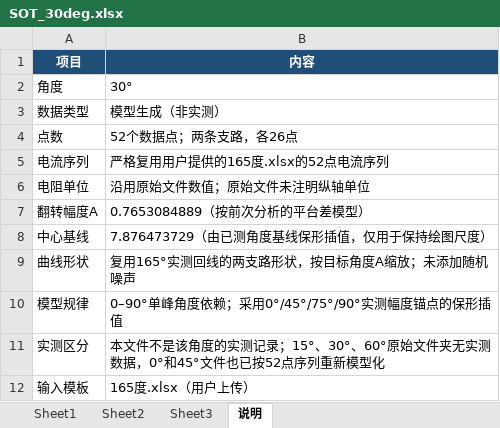
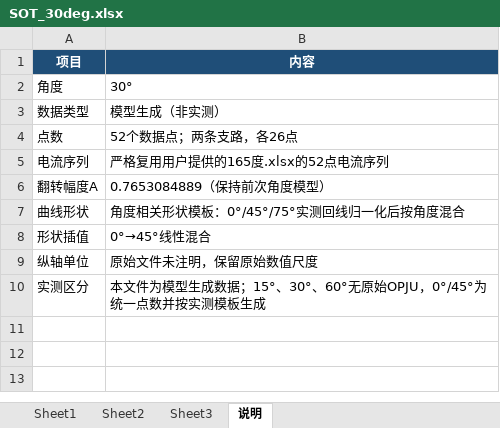
Before and after one commit to zbw1263410059/codex-project, an Excel workbook: SOT_results/SOT_30deg.xlsx, sheet 说明, drawn as a sheet; values as stored, in another font and other column widths than the file's, no borders; removed rows and columns are numbered as before the commit, all else as after; the diff names each change by its address in the sheet, - before the commit and + after, or states it on an @@ line.

```diff
--- a/SOT_results/SOT_30deg.xlsx (sheet 说明)
+++ b/SOT_results/SOT_30deg.xlsx (sheet 说明)
-row 6: 电阻单位 | 沿用原始文件数值；原始文件未注明纵轴单位
-B6 (内容): 0.7653084889（按前次分析的平台差模型）
+B6 (内容): 0.7653084889（保持前次角度模型）
-row 8: 中心基线 | 7.876473729（由已测角度基线保形插值，仅用于保持绘图尺度）
-B7 (内容): 复用165°实测回线的两支路形状，按目标角度A缩放；未添加随机噪声
+B7 (内容): 角度相关形状模板：0°/45°/75°实测回线归一化后按角度混合
-row 10: 模型规律 | 0–90°单峰角度依赖；采用0°/45°/75°/90°实测幅度锚点的保形插值
+row 8: 形状插值 | 0°→45°线性混合
+row 9: 纵轴单位 | 原始文件未注明，保留原始数值尺度
-B10 (内容): 本文件不是该角度的实测记录；15°、30°、60°原始文件夹无实测数据，0°和45°文件也已按52点序列重新模型化
+B10 (内容): 本文件为模型生成数据；15°、30°、60°无原始OPJU，0°/45°为统一点数并按实测模板生成
-row 12: 输入模板 | 165度.xlsx（用户上传）
```
Also changed, not shown: sheet Sheet1, charts or pictures, SOT_results/SOT_0deg.xlsx, SOT_results/SOT_15deg.xlsx, 14 other files.
